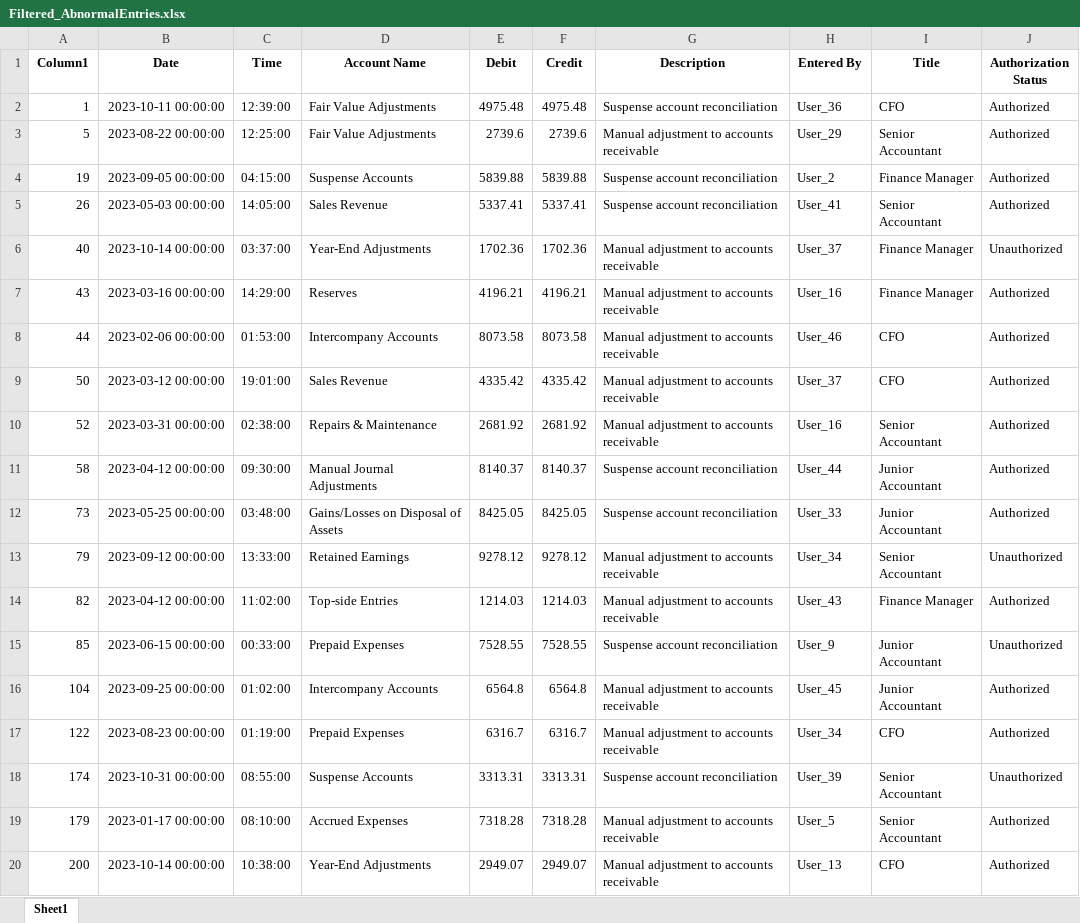
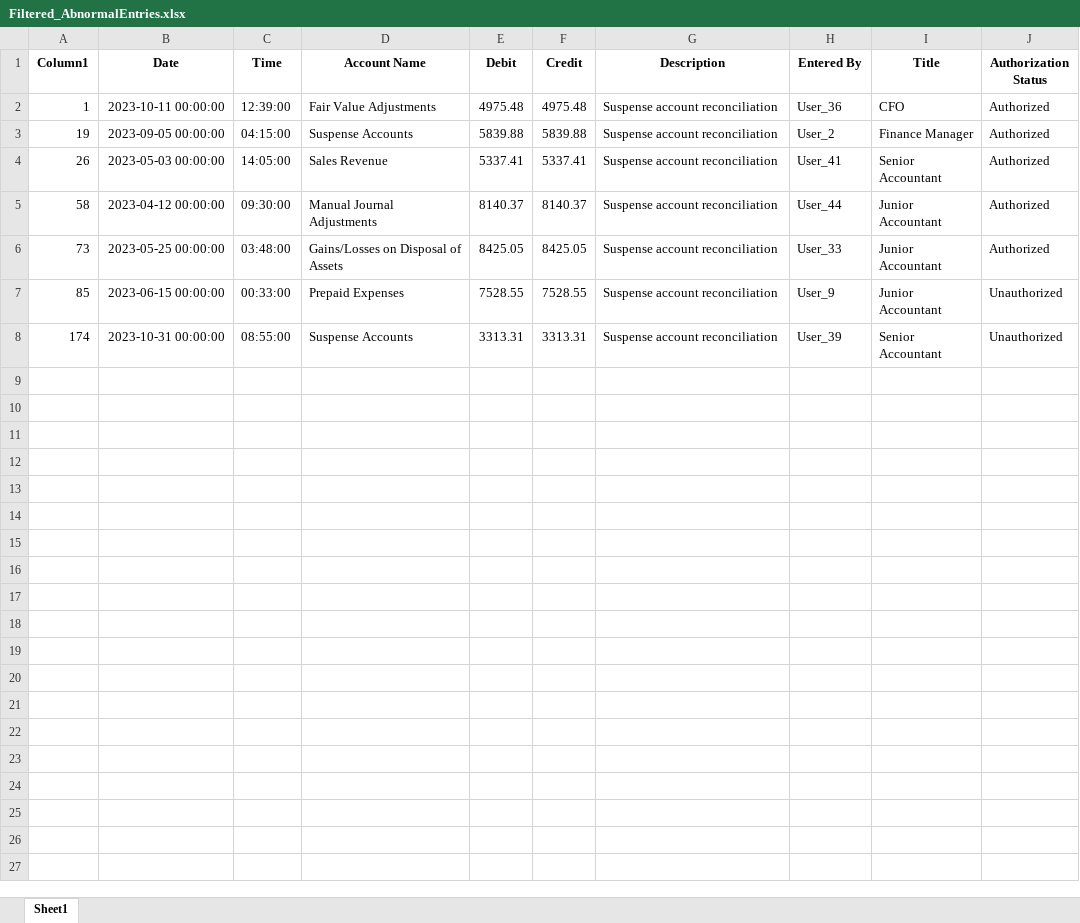
Before and after one commit to alvinkjobi/Sample-Excel-Filtering, an Excel workbook: Filtered_AbnormalEntries.xlsx, sheet Sheet1, drawn as a sheet; values as stored, in another font and other column widths than the file's, no borders; the diff names each change by its address in the sheet, - before the commit and + after, or states it on an @@ line.

```diff
--- a/Filtered_AbnormalEntries.xlsx (sheet Sheet1)
+++ b/Filtered_AbnormalEntries.xlsx (sheet Sheet1)
-row 3: 5 | 2023-08-22 00:00:00 | 12:25:00 | Fair Value Adjustments | 2739.6 | 2739.6 | Manual adjustment to accounts receivable | User_29 | Senior Accountant | Authorized
-row 6: 40 | 2023-10-14 00:00:00 | 03:37:00 | Year-End Adjustments | 1702.36 | 1702.36 | Manual adjustment to accounts receivable | User_37 | Finance Manager | Unauthorized
-row 7: 43 | 2023-03-16 00:00:00 | 14:29:00 | Reserves | 4196.21 | 4196.21 | Manual adjustment to accounts receivable | User_16 | Finance Manager | Authorized
-row 8: 44 | 2023-02-06 00:00:00 | 01:53:00 | Intercompany Accounts | 8073.58 | 8073.58 | Manual adjustment to accounts receivable | User_46 | CFO | Authorized
-row 9: 50 | 2023-03-12 00:00:00 | 19:01:00 | Sales Revenue | 4335.42 | 4335.42 | Manual adjustment to accounts receivable | User_37 | CFO | Authorized
-row 10: 52 | 2023-03-31 00:00:00 | 02:38:00 | Repairs & Maintenance | 2681.92 | 2681.92 | Manual adjustment to accounts receivable | User_16 | Senior Accountant | Authorized
-row 13: 79 | 2023-09-12 00:00:00 | 13:33:00 | Retained Earnings | 9278.12 | 9278.12 | Manual adjustment to accounts receivable | User_34 | Senior Accountant | Unauthorized
-row 14: 82 | 2023-04-12 00:00:00 | 11:02:00 | Top-side Entries | 1214.03 | 1214.03 | Manual adjustment to accounts receivable | User_43 | Finance Manager | Authorized
-row 16: 104 | 2023-09-25 00:00:00 | 01:02:00 | Intercompany Accounts | 6564.8 | 6564.8 | Manual adjustment to accounts receivable | User_45 | Junior Accountant | Authorized
-row 17: 122 | 2023-08-23 00:00:00 | 01:19:00 | Prepaid Expenses | 6316.7 | 6316.7 | Manual adjustment to accounts receivable | User_34 | CFO | Authorized
-row 19: 179 | 2023-01-17 00:00:00 | 08:10:00 | Accrued Expenses | 7318.28 | 7318.28 | Manual adjustment to accounts receivable | User_5 | Senior Accountant | Authorized
-row 20: 200 | 2023-10-14 00:00:00 | 10:38:00 | Year-End Adjustments | 2949.07 | 2949.07 | Manual adjustment to accounts receivable | User_13 | CFO | Authorized
```
Also changed, not shown: FilteredOutput.xlsx, Filtered_Authorization.xlsx, 5 other files.
